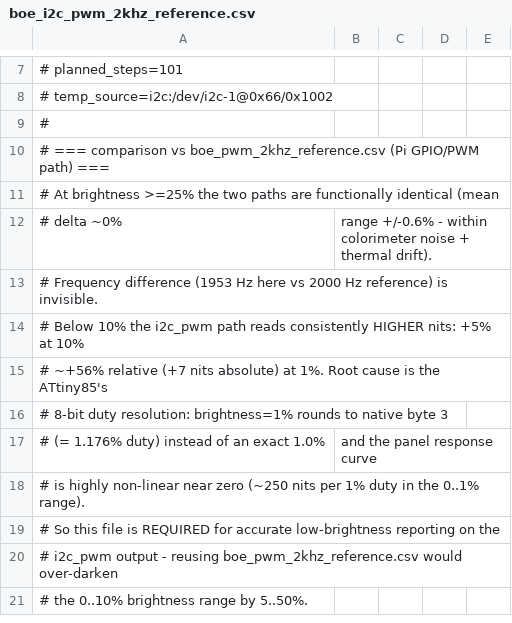
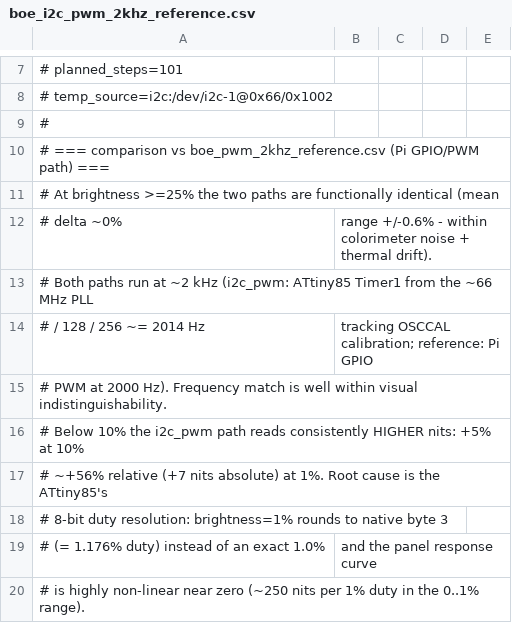
Before and after one commit to hackboxguy/als-dimmer, a CSV file: calibrations/boe_i2c_pwm_2khz_reference.csv, drawn as a sheet; only a part is shown, gaps mark what is left out; the shorter side is filled out with more unchanged rows.

Commit message:
updated the header documentation for clarity on boe_i2c_pwm_2khz_reference.csv

```diff
--- a/calibrations/boe_i2c_pwm_2khz_reference.csv
+++ b/calibrations/boe_i2c_pwm_2khz_reference.csv
@@ -12,3 +12,5 @@
 # delta ~0%, range +/-0.6% - within colorimeter noise + thermal drift).
-# Frequency difference (1953 Hz here vs 2000 Hz reference) is invisible.
+# Both paths run at ~2 kHz (i2c_pwm: ATtiny85 Timer1 from the ~66 MHz PLL
+# / 128 / 256 ~= 2014 Hz, tracking OSCCAL calibration; reference: Pi GPIO
+# PWM at 2000 Hz). Frequency match is well within visual indistinguishability.
 # Below 10% the i2c_pwm path reads consistently HIGHER nits: +5% at 10%,
```
